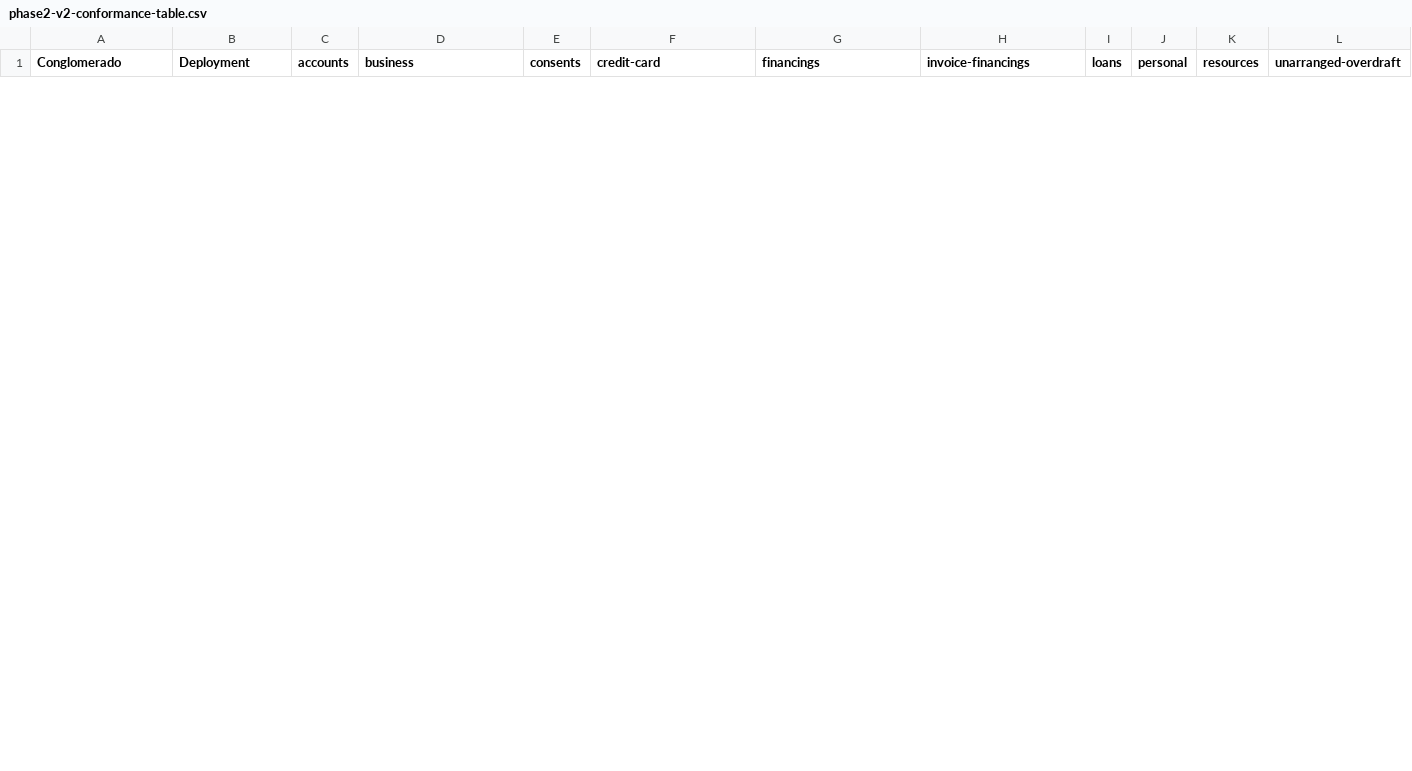
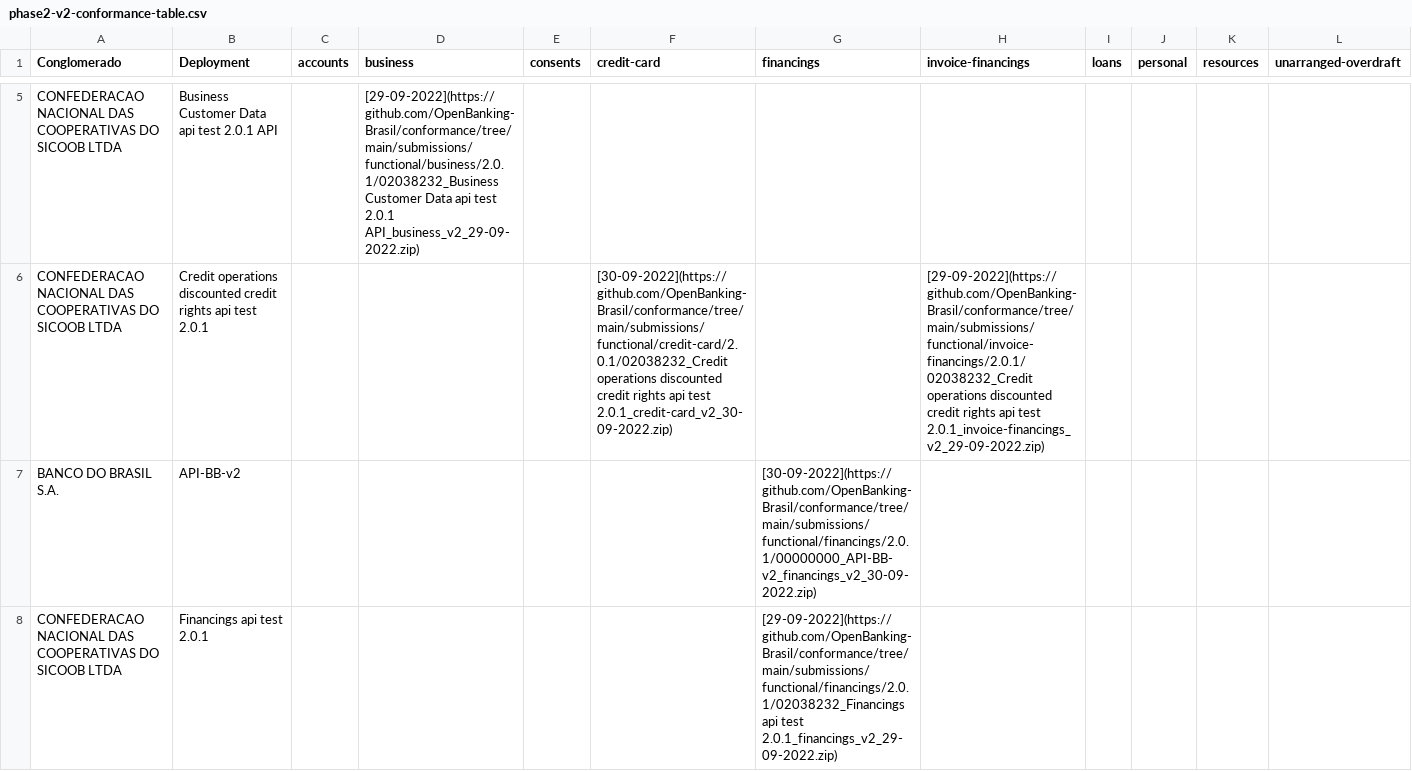
Before and after one commit to milad-raidiam/conformance, a CSV file: results/phase2/v2/phase2-v2-conformance-table.csv, drawn as a sheet; only a part is shown, gaps mark what is left out; the diff covers the shown part only; the diff names each change by its address in the sheet, - before the commit and + after, or states it on an @@ line.

Commit message:
OCI-1240 routine called and tables updated, 05-10-22

```diff
--- a/results/phase2/v2/phase2-v2-conformance-table.csv
+++ b/results/phase2/v2/phase2-v2-conformance-table.csv
+row 5: CONFEDERACAO NACIONAL DAS COOPERATIVAS DO SICOOB LTDA | Business Customer Data api test 2.0.1 API |  | [29-09-2022](https://github.com/OpenBanking-Brasil/conformance/tree/main/submissions/functional/business/2.0.1/02038232_Business Customer Data api test 2.0.1 API_business_v2_29-09-2022.zip)
+row 6: CONFEDERACAO NACIONAL DAS COOPERATIVAS DO SICOOB LTDA | Credit operations discounted credit rights api test 2.0.1 |  |  |  | [30-09-2022](https://github.com/OpenBanking-Brasil/conformance/tree/main/submissions/functional/credit-card/2.0.1/02038232_Credit operations discounted credit rights api test 2.0.1_credit-card_v2_30-09-2022.zip) |  | [29-09-2022](https://github.com/OpenBanking-Brasil/conformance/tree/main/submissions/functional/invoice-financings/2.0.1/02038232_Credit operations discounted credit rights api test 2.0.1_invoice-financings_v2_29-09-2022.zip)
+row 7: BANCO DO BRASIL S.A. | API-BB-v2 |  |  |  |  | [30-09-2022](https://github.com/OpenBanking-Brasil/conformance/tree/main/submissions/functional/financings/2.0.1/00000000_API-BB-v2_financings_v2_30-09-2022.zip)
+row 8: CONFEDERACAO NACIONAL DAS COOPERATIVAS DO SICOOB LTDA | Financings api test 2.0.1 |  |  |  |  | [29-09-2022](https://github.com/OpenBanking-Brasil/conformance/tree/main/submissions/functional/financings/2.0.1/02038232_Financings api test 2.0.1_financings_v2_29-09-2022.zip)
```
Also changed, not shown: 7 added rows and 4 removed rows elsewhere in this file, results/phase2/v2/phase2-v2-conformance-dump.csv.
